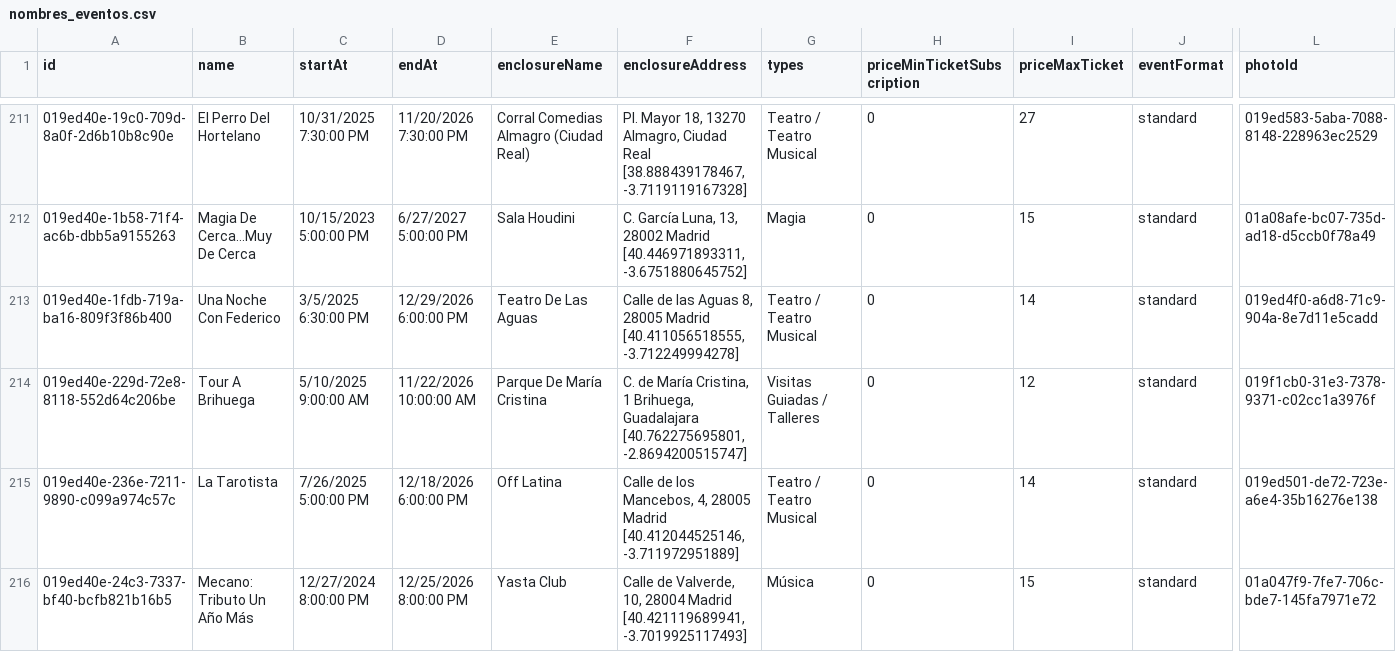
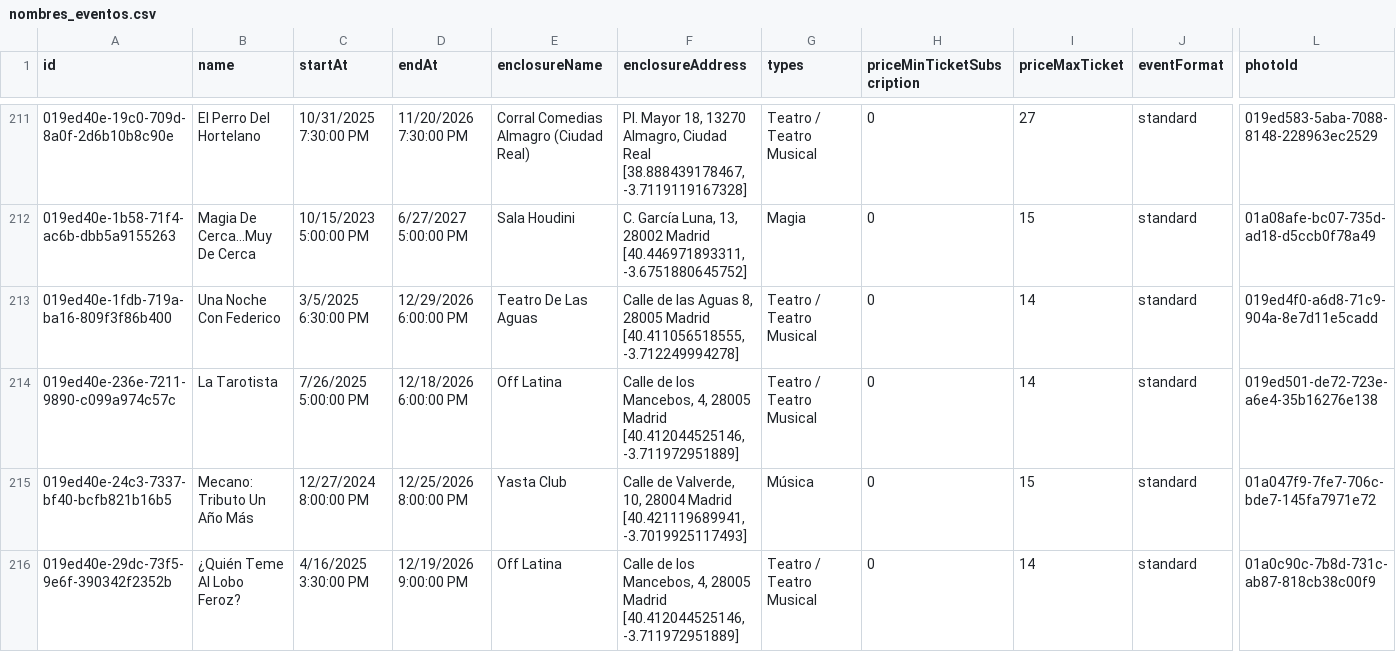
Before and after one commit to valonsot/ScheduleScript, a CSV file: nombres_eventos.csv, drawn as a sheet; only a part is shown, gaps mark what is left out; the shorter side is filled out with more unchanged rows; rows hold the shown columns only; the diff names each change by its address in the sheet, - before the commit and + after, or states it on an @@ line.

```diff
--- a/nombres_eventos.csv
+++ b/nombres_eventos.csv
-row 214: 019ed40e-229d-72e8-8118-552d64c206be | Tour A Brihuega | 5/10/2025 9:00:00 AM | 11/22/2026 10:00:00 AM | Parque De María Cristina | C. de María Cristina, 1 Brihuega, Guadalajara [40.762275695801, -2.8694200515747] | Visitas Guiadas / Talleres | 0 | 12 | standard | 019f1cb0-31e3-7378-9371-c02cc1a3976f
```
